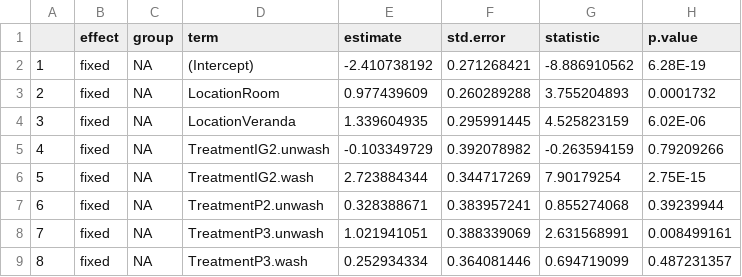
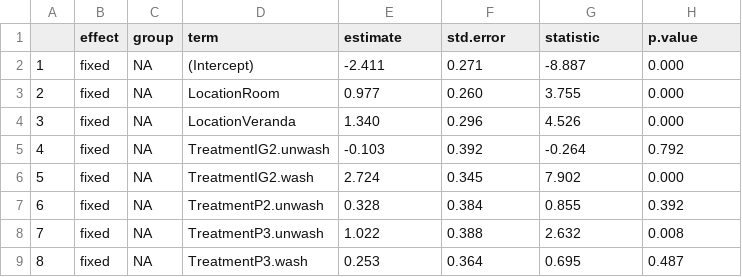
Before and after one commit to hilinnn/2nd-Project, a CSV file: Mortality 2 var best model fit.csv, drawn as a sheet; only a part is shown; the diff covers the shown part only.

```diff
--- a/Mortality 2 var best model fit.csv
+++ b/Mortality 2 var best model fit.csv
@@ -1,9 +1,9 @@
 ,effect,group,term,estimate,std.error,statistic,p.value
-1,fixed,NA,(Intercept),-2.410738192,0.271268421,-8.886910562,6.28E-19
-2,fixed,NA,LocationRoom,0.977439609,0.260289288,3.755204893,0.0001732
-3,fixed,NA,LocationVeranda,1.339604935,0.295991445,4.525823159,6.02E-06
-4,fixed,NA,TreatmentIG2.unwash,-0.103349729,0.392078982,-0.263594159,0.79209266
-5,fixed,NA,TreatmentIG2.wash,2.723884344,0.344717269,7.90179254,2.75E-15
-6,fixed,NA,TreatmentP2.unwash,0.328388671,0.383957241,0.855274068,0.39239944
-7,fixed,NA,TreatmentP3.unwash,1.021941051,0.388339069,2.631568991,0.008499161
-8,fixed,NA,TreatmentP3.wash,0.252934334,0.364081446,0.694719099,0.487231357
+1,fixed,NA,(Intercept),-2.411,0.271,-8.887,0.000
+2,fixed,NA,LocationRoom,0.977,0.260,3.755,0.000
+3,fixed,NA,LocationVeranda,1.340,0.296,4.526,0.000
+4,fixed,NA,TreatmentIG2.unwash,-0.103,0.392,-0.264,0.792
+5,fixed,NA,TreatmentIG2.wash,2.724,0.345,7.902,0.000
+6,fixed,NA,TreatmentP2.unwash,0.328,0.384,0.855,0.392
+7,fixed,NA,TreatmentP3.unwash,1.022,0.388,2.632,0.008
+8,fixed,NA,TreatmentP3.wash,0.253,0.364,0.695,0.487
```
Also changed, not shown: 42 edited cells elsewhere in this file, Mortality 3 var best model.csv, 8 other files.
